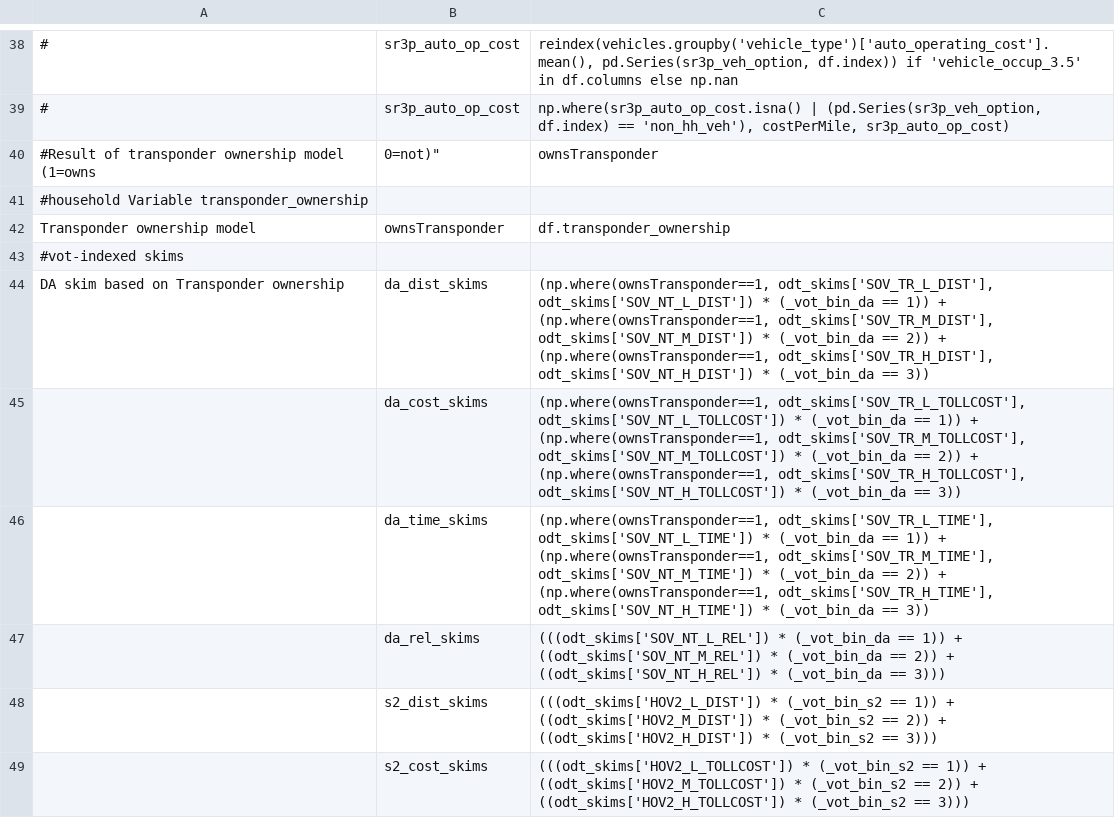
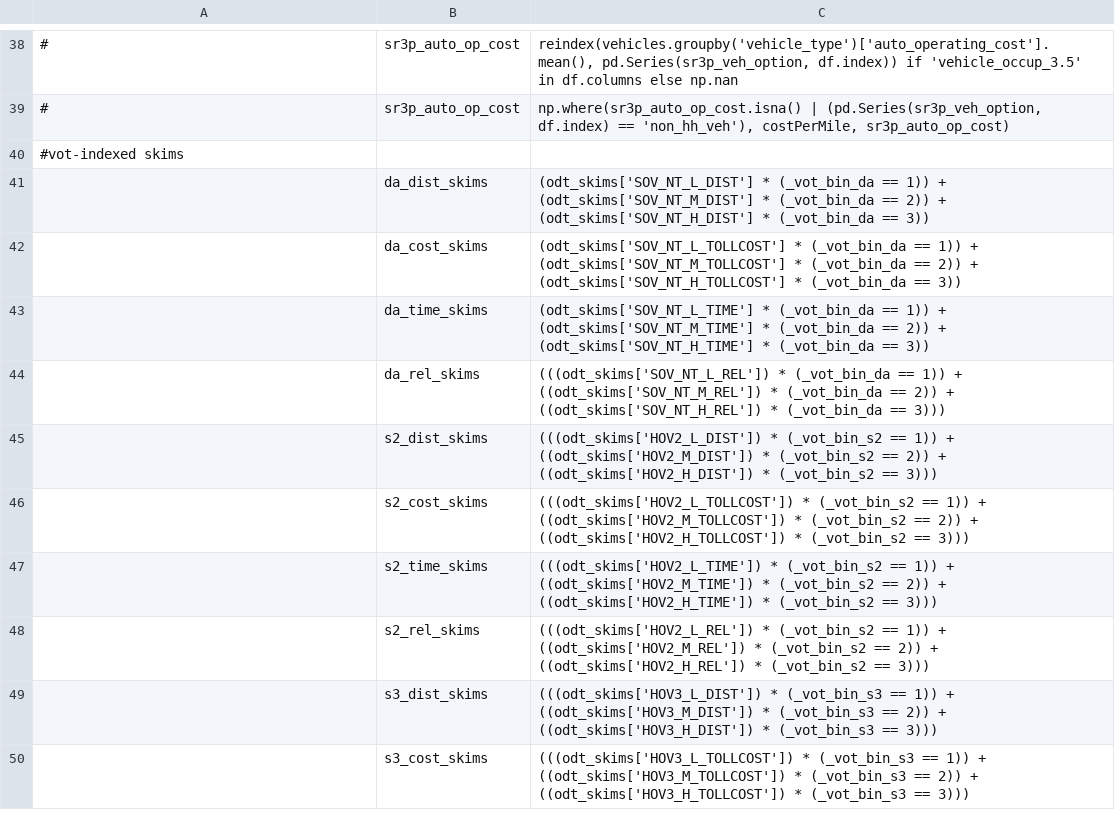
Before and after one commit to RSGInc/SimOR, a CSV file: configs/trip_mode_choice_annotate_trips_preprocessor.csv, drawn as a sheet; only a part is shown, gaps mark what is left out; the shorter side is filled out with more unchanged rows; removed rows and columns are numbered as before the commit, all else as after; the diff names each change by its address in the sheet, - before the commit and + after, or states it on an @@ line.

Commit message:
removed transponder ownership, cleaned up write matrices

```diff
--- a/configs/trip_mode_choice_annotate_trips_preprocessor.csv
+++ b/configs/trip_mode_choice_annotate_trips_preprocessor.csv
-row 40: #Result of transponder ownership model (1=owns | 0=not)" | ownsTransponder
-row 41: #household Variable transponder_ownership
-row 42: Transponder ownership model | ownsTransponder | df.transponder_ownership
-row 44: DA skim based on Transponder ownership | da_dist_skims | (np.where(ownsTransponder==1, odt_skims['SOV_TR_L_DIST'], odt_skims['SOV_NT_L_DIST']) * (_vot_bin_da == 1)) + (np.where(ownsTransponder==1, odt_skims['SOV_TR_M_DIST'], odt_skims['SOV_NT_M_DIST']) * (_vot_bin_da == 2)) + (np.where(ownsTransponder==1, odt_skims['SOV_TR_H_DIST'], odt_skims['SOV_NT_H_DIST']) * (_vot_bin_da == 3))
+row 41:  | da_dist_skims | (odt_skims['SOV_NT_L_DIST'] * (_vot_bin_da == 1)) + (odt_skims['SOV_NT_M_DIST'] * (_vot_bin_da == 2)) + (odt_skims['SOV_NT_H_DIST'] * (_vot_bin_da == 3))
-C42: (np.where(ownsTransponder==1, odt_skims['SOV_TR_L_TOLLCOST'], odt_skims['SOV_NT_L_TOLLCOST']) * (_vot_bin_da == 1)) + (np.where(ownsTransponder==1, odt_skims['SOV_TR_M_TOLLCOST'], odt_skims['SOV_NT_M_TOLLCOST']) * (_vot_bin_da == 2)) + (np.where(ownsTransponder==1, odt_skims['SOV_TR_H_TOLLCOST'], odt_skims['SOV_NT_H_TOLLCOST']) * (_vot_bin_da…
+C42: (odt_skims['SOV_NT_L_TOLLCOST'] * (_vot_bin_da == 1)) + (odt_skims['SOV_NT_M_TOLLCOST'] * (_vot_bin_da == 2)) + (odt_skims['SOV_NT_H_TOLLCOST'] * (_vot_bin_da…
-C43: (np.where(ownsTransponder==1, odt_skims['SOV_TR_L_TIME'], odt_skims['SOV_NT_L_TIME']) * (_vot_bin_da == 1)) + (np.where(ownsTransponder==1, odt_skims['SOV_TR_M_TIME'], odt_skims['SOV_NT_M_TIME']) * (_vot_bin_da == 2)) + (np.where(ownsTransponder==1, odt_skims['SOV_TR_H_TIME'], odt_skims['SOV_NT_H_TIME']) * (_vot_bin_da…
+C43: (odt_skims['SOV_NT_L_TIME'] * (_vot_bin_da == 1)) + (odt_skims['SOV_NT_M_TIME'] * (_vot_bin_da == 2)) + (odt_skims['SOV_NT_H_TIME'] * (_vot_bin_da…
```
Also changed, not shown: 7 other files.
